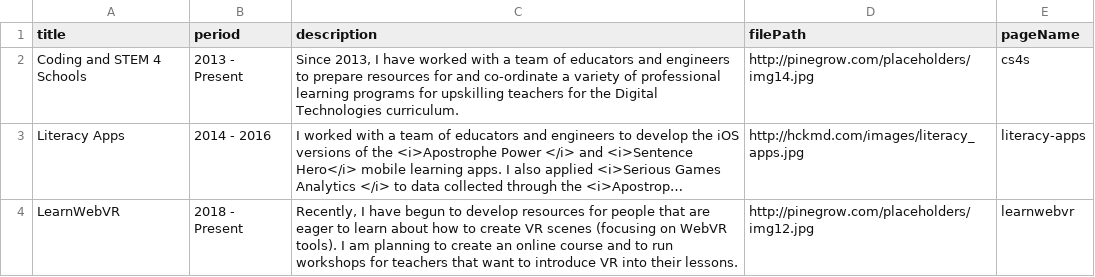
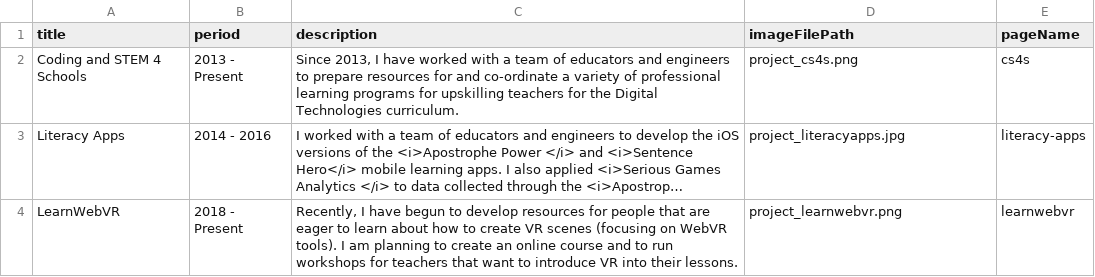
Before and after one commit to hckmd/hckmd.github.io, a CSV file: _data/projects.csv, drawn as a sheet; long unchanged cells end in …; the diff names each change by its address in the sheet, - before the commit and + after, or states it on an @@ line.

Commit message:
Adds basic project details pages and improves layout of projects list page

```diff
--- a/_data/projects.csv
+++ b/_data/projects.csv
-D1: filePath
+D1: imageFilePath
-D2 (imageFilePath): http://pinegrow.com/placeholders/img14.jpg
+D2 (imageFilePath): project_cs4s.png
-D3 (imageFilePath): http://hckmd.com/images/literacy_apps.jpg
+D3 (imageFilePath): project_literacyapps.jpg
-D4 (imageFilePath): http://pinegrow.com/placeholders/img12.jpg
+D4 (imageFilePath): project_learnwebvr.png
```
Also changed, not shown: 10 other files.
